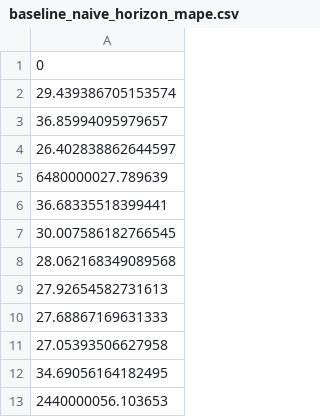
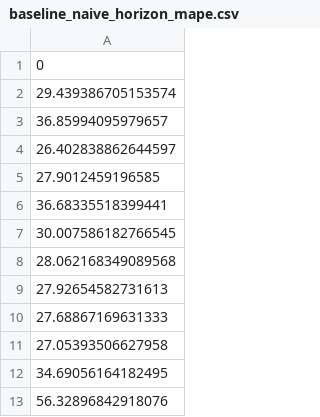
Before and after one commit to hannahvanpatten/analyticsportproj2, a CSV file: baseline_naive_horizon_mape.csv, drawn as a sheet.

```diff
--- a/baseline_naive_horizon_mape.csv
+++ b/baseline_naive_horizon_mape.csv
@@ -4,3 +4,3 @@
 26.402838862644597
-6480000027.789639
+27.9012459196585
 36.68335518399441
@@ -12,2 +12,2 @@
 34.69056164182495
-2440000056.103653
+56.32896842918076
```
Also changed, not shown: baseline_moving_average_horizon_mape.csv, baseline_moving_average_product_mape.csv, 16 other files.
